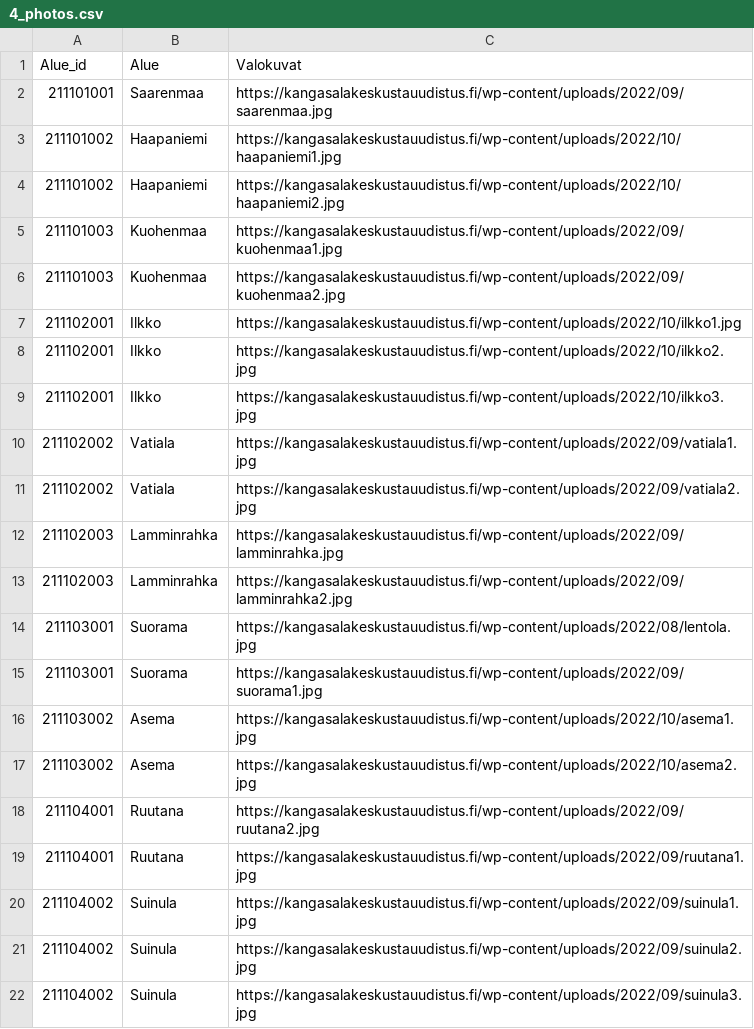
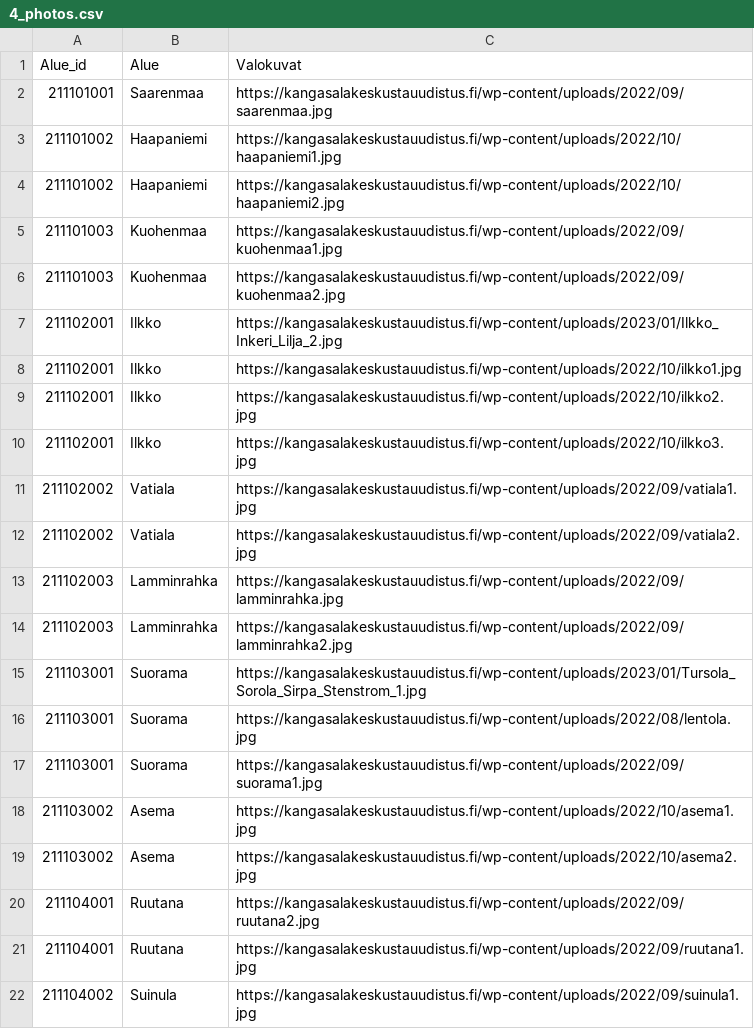
Before and after one commit to Kangasalakehitys/kaupunginosat, a CSV file: data/4_photos.csv, drawn as a sheet; only a part is shown; the shorter side is filled out with more unchanged rows; the diff names each change by its address in the sheet, - before the commit and + after, or states it on an @@ line.

Commit message:
Update 4_photos.csv

```diff
--- a/data/4_photos.csv
+++ b/data/4_photos.csv
+row 7: 211102001 | Ilkko | https://kangasalakeskustauudistus.fi/wp-content/uploads/2023/01/Ilkko_Inkeri_Lilja_2.jpg
+row 15: 211103001 | Suorama | https://kangasalakeskustauudistus.fi/wp-content/uploads/2023/01/Tursola_Sorola_Sirpa_Stenstrom_1.jpg
```
